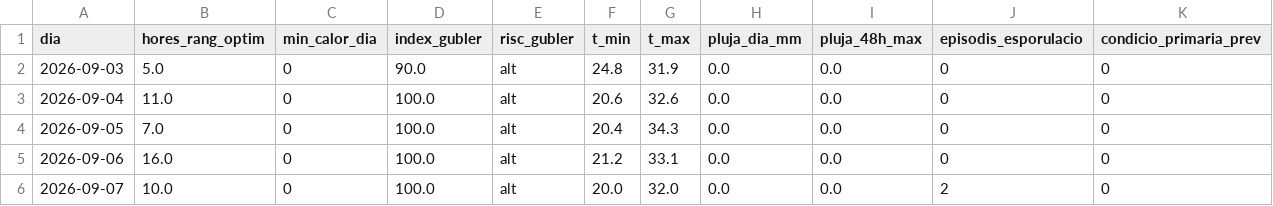
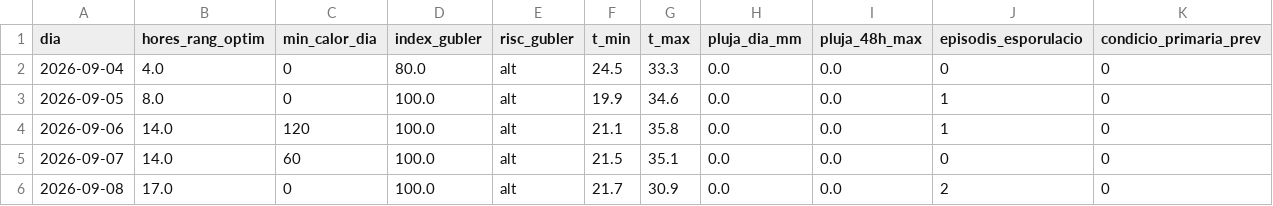
Before and after one commit to toninadalmas-tech/datos-vid-son-nadal, a CSV file: data/previsio.csv, drawn as a sheet.

```diff
--- a/data/previsio.csv
+++ b/data/previsio.csv
@@ -1,6 +1,6 @@
 dia,hores_rang_optim,min_calor_dia,index_gubler,risc_gubler,t_min,t_max,pluja_dia_mm,pluja_48h_max,episodis_esporulacio,condicio_primaria_prev
-2026-09-03,5.0,0,90.0,alt,24.8,31.9,0.0,0.0,0,0
-2026-09-04,11.0,0,100.0,alt,20.6,32.6,0.0,0.0,0,0
-2026-09-05,7.0,0,100.0,alt,20.4,34.3,0.0,0.0,0,0
-2026-09-06,16.0,0,100.0,alt,21.2,33.1,0.0,0.0,0,0
-2026-09-07,10.0,0,100.0,alt,20.0,32.0,0.0,0.0,2,0
+2026-09-04,4.0,0,80.0,alt,24.5,33.3,0.0,0.0,0,0
+2026-09-05,8.0,0,100.0,alt,19.9,34.6,0.0,0.0,1,0
+2026-09-06,14.0,120,100.0,alt,21.1,35.8,0.0,0.0,1,0
+2026-09-07,14.0,60,100.0,alt,21.5,35.1,0.0,0.0,0,0
+2026-09-08,17.0,0,100.0,alt,21.7,30.9,0.0,0.0,2,0
```
Also changed, not shown: data/historial.csv, 7 other files.
